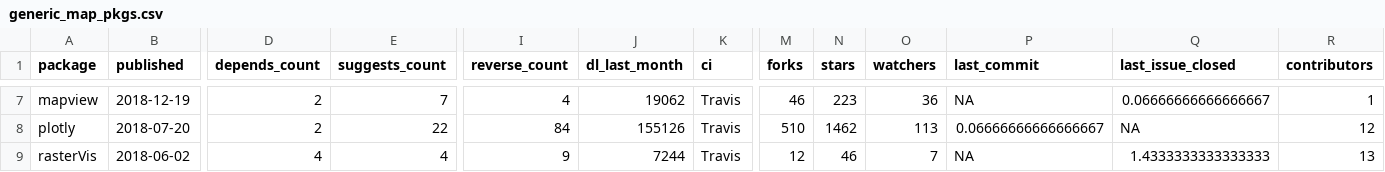
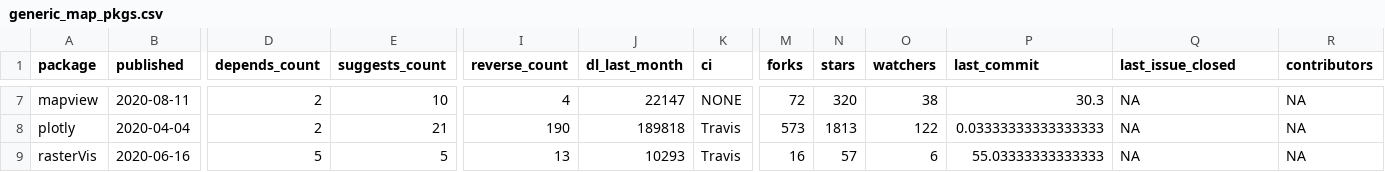
Before and after one commit to geocompx/geocompr, a CSV file: extdata/generic_map_pkgs.csv, drawn as a sheet; only a part is shown, gaps mark what is left out; the diff covers the shown part only; the diff names each change by its address in the sheet, - before the commit and + after, or states it on an @@ line.

```diff
--- a/extdata/generic_map_pkgs.csv
+++ b/extdata/generic_map_pkgs.csv
-B7 (published): 2018-12-19
+B7 (published): 2020-08-11
-E7 (suggests_count): 7
+E7 (suggests_count): 10
-J7 (dl_last_month): 19062
+J7 (dl_last_month): 22147
-K7 (ci): Travis
+K7 (ci): NONE
-M7 (forks): 46
+M7 (forks): 72
-N7 (stars): 223
+N7 (stars): 320
-O7 (watchers): 36
+O7 (watchers): 38
-P7 (last_commit): NA
+P7 (last_commit): 30.3
-Q7 (last_issue_closed): 0.06666666666666667
+Q7 (last_issue_closed): NA
-R7 (contributors): 1
+R7 (contributors): NA
-B8 (published): 2018-07-20
+B8 (published): 2020-04-04
-E8 (suggests_count): 22
+E8 (suggests_count): 21
-I8 (reverse_count): 84
+I8 (reverse_count): 190
-J8 (dl_last_month): 155126
+J8 (dl_last_month): 189818
-M8 (forks): 510
+M8 (forks): 573
-N8 (stars): 1462
+N8 (stars): 1813
-O8 (watchers): 113
+O8 (watchers): 122
-P8 (last_commit): 0.06666666666666667
+P8 (last_commit): 0.03333333333333333
-R8 (contributors): 12
+R8 (contributors): NA
-B9 (published): 2018-06-02
+B9 (published): 2020-06-16
-D9 (depends_count): 4
+D9 (depends_count): 5
-E9 (suggests_count): 4
+E9 (suggests_count): 5
-I9 (reverse_count): 9
+I9 (reverse_count): 13
-J9 (dl_last_month): 7244
+J9 (dl_last_month): 10293
-M9 (forks): 12
+M9 (forks): 16
-N9 (stars): 46
+N9 (stars): 57
-O9 (watchers): 7
+O9 (watchers): 6
-P9 (last_commit): NA
+P9 (last_commit): 55.03333333333333
-Q9 (last_issue_closed): 1.4333333333333333
+Q9 (last_issue_closed): NA
-R9 (contributors): 13
+R9 (contributors): NA
```
Also changed, not shown: 66 edited cells elsewhere in this file, extdata/specific_map_pkgs.csv, extdata/top_dls.csv, 2 other files.
